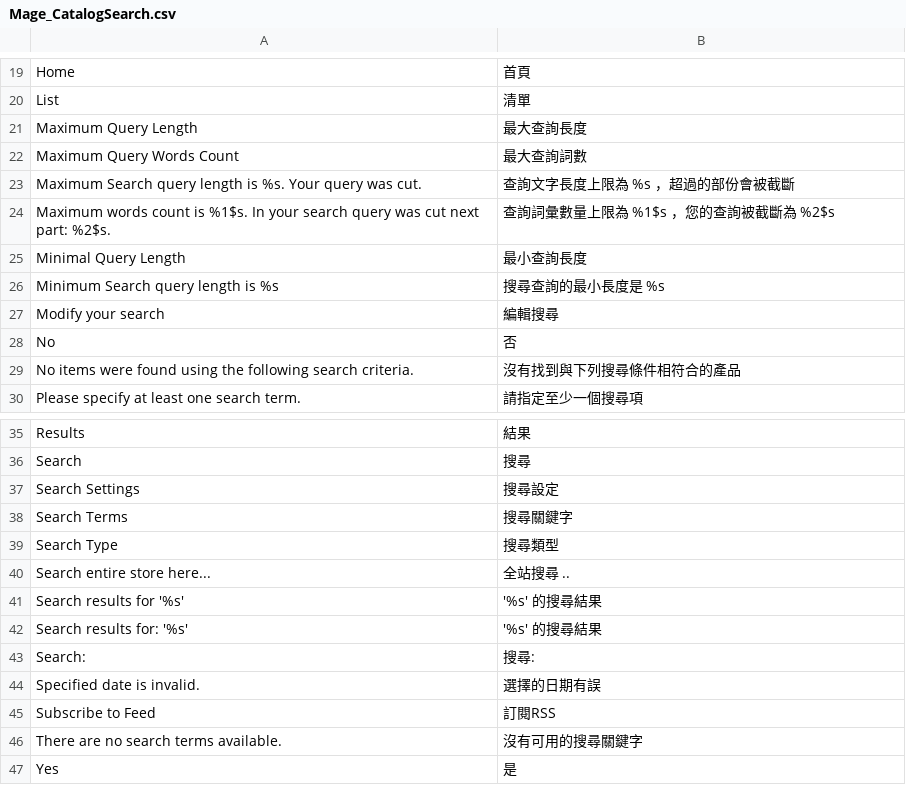
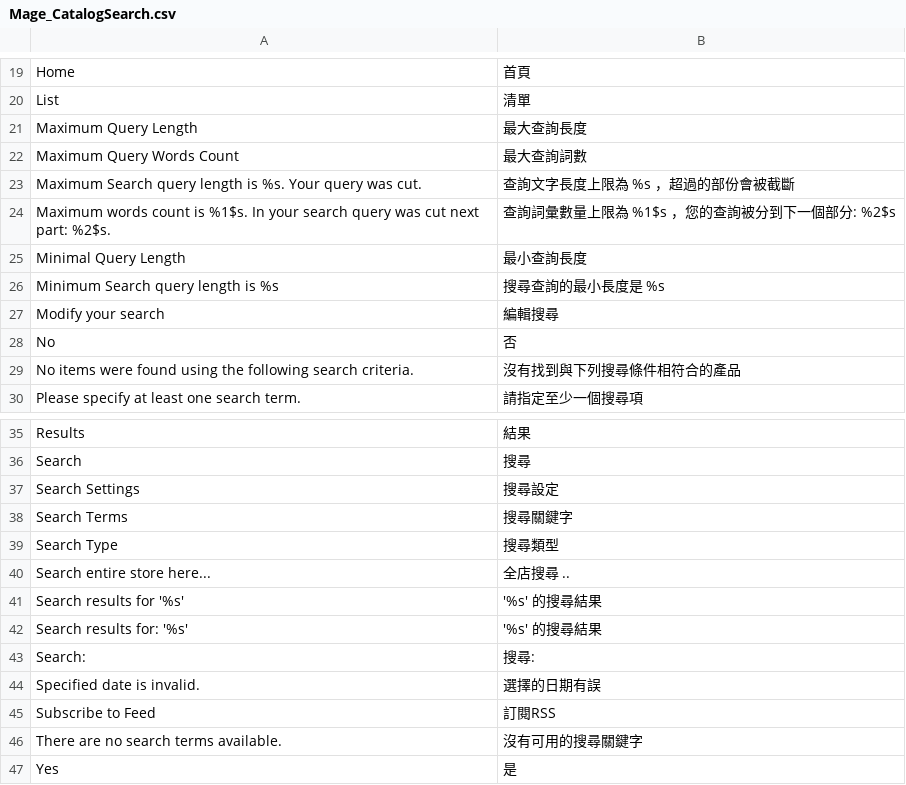
Before and after one commit to TriplesenseReply/magento_translation_zh_tw, a CSV file: Mage_CatalogSearch.csv, drawn as a sheet; only a part is shown, gaps mark what is left out.

```diff
--- a/Mage_CatalogSearch.csv
+++ b/Mage_CatalogSearch.csv
@@ -23,3 +23,3 @@
 "Maximum Search query length is %s. Your query was cut.","查詢文字長度上限為 %s ，超過的部份會被截斷"
-"Maximum words count is %1$s. In your search query was cut next part: %2$s.","查詢詞彙數量上限為 %1$s ，您的查詢被截斷為 %2$s"
+"Maximum words count is %1$s. In your search query was cut next part: %2$s.","查詢詞彙數量上限為 %1$s ，您的查詢被分到下一個部分: %2$s"
 "Minimal Query Length","最小查詢長度"
@@ -39,3 +39,3 @@
 "Search Type","搜尋類型"
-"Search entire store here...","全站搜尋 .."
+"Search entire store here...","全店搜尋 .."
 "Search results for '%s'"," '%s' 的搜尋結果"
```
Also changed, not shown: Mage_Adminhtml.csv, Mage_Api2.csv, 26 other files.
